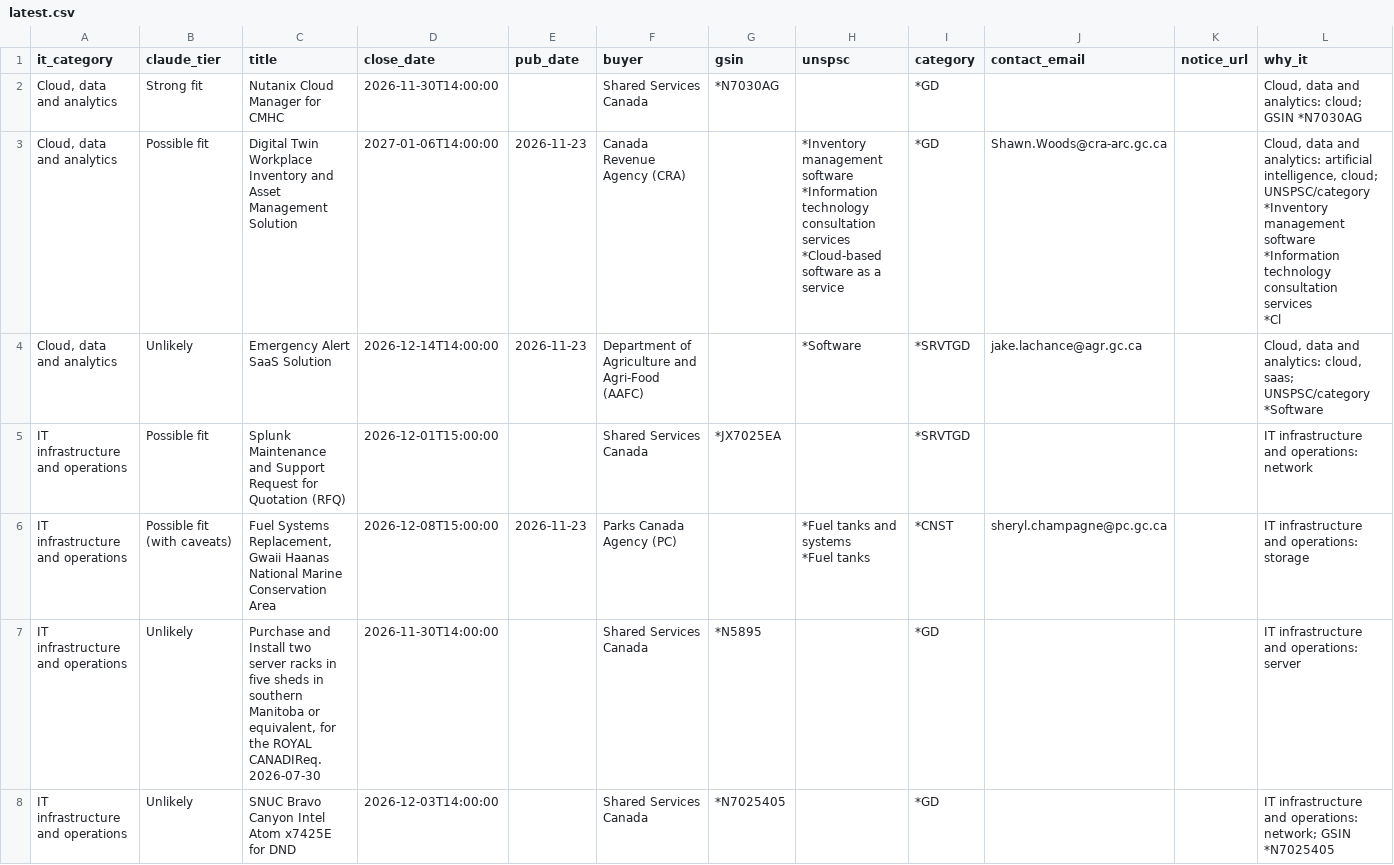
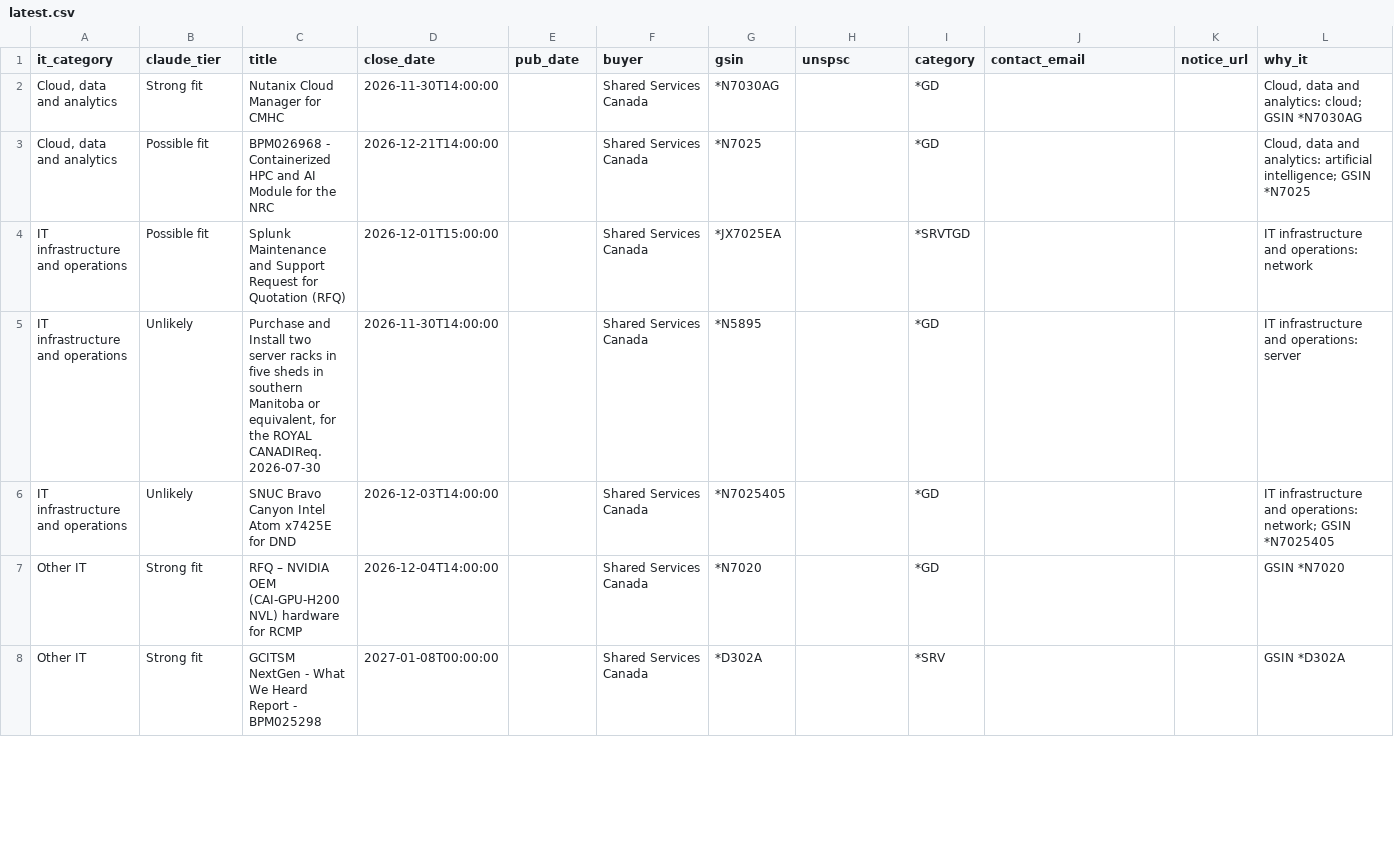
Before and after one commit to dhriajvarma4158/canadabuys-it-monitor, a CSV file: reports/latest.csv, drawn as a sheet; only a part is shown; the shorter side is filled out with more unchanged rows; the diff covers the shown part only.

```diff
--- a/reports/latest.csv
+++ b/reports/latest.csv
@@ -2,11 +2,4 @@ it_category,claude_tier,title,close_date,pub_date,buyer,gsin,unspsc,category,con
 "Cloud, data and analytics",Strong fit,Nutanix Cloud Manager for CMHC,2026-11-30T14:00:00,,Shared Services Canada,*N7030AG,,*GD,,,"Cloud, data and analytics: cloud; GSIN *N7030AG"
-"Cloud, data and analytics",Possible fit,Digital Twin Workplace Inventory and Asset Management Solution,2027-01-06T14:00:00,2026-11-23,Canada Revenue Agency (CRA),,"*Inventory management software
-*Information technology consultation services
-*Cloud-based software as a service",*GD,Shawn.Woods@cra-arc.gc.ca,,"Cloud, data and analytics: artificial intelligence, cloud; UNSPSC/category *Inventory management software
-*Information technology consultation services
-*Cl"
-"Cloud, data and analytics",Unlikely,Emergency Alert SaaS Solution,2026-12-14T14:00:00,2026-11-23,Department of Agriculture and Agri-Food (AAFC),,*Software,*SRVTGD,jake.lachance@agr.gc.ca,,"Cloud, data and analytics: cloud, saas; UNSPSC/category *Software"
+"Cloud, data and analytics",Possible fit,BPM026968 - Containerized HPC and AI Module for the NRC,2026-12-21T14:00:00,,Shared Services Canada,*N7025,,*GD,,,"Cloud, data and analytics: artificial intelligence; GSIN *N7025"
 IT infrastructure and operations,Possible fit,Splunk Maintenance and Support                                      Request for Quotation (RFQ),2026-12-01T15:00:00,,Shared Services Canada,*JX7025EA,,*SRVTGD,,,IT infrastructure and operations: network
-IT infrastructure and operations,Possible fit (with caveats),"Fuel Systems Replacement, Gwaii Haanas National Marine Conservation Area",2026-12-08T15:00:00,2026-11-23,Parks Canada Agency (PC),,"*Fuel tanks and systems
-*Fuel tanks",*CNST,sheryl.champagne@pc.gc.ca,,IT infrastructure and operations: storage
 IT infrastructure and operations,Unlikely,"Purchase and Install two server racks in five sheds in southern Manitoba  or equivalent, for the ROYAL CANADIReq. 2026-07-30",2026-11-30T14:00:00,,Shared Services Canada,*N5895,,*GD,,,IT infrastructure and operations: server
```
Also changed, not shown: 1 added row, 1 removed row and 8 edited cells elsewhere in this file, 5 other files.
